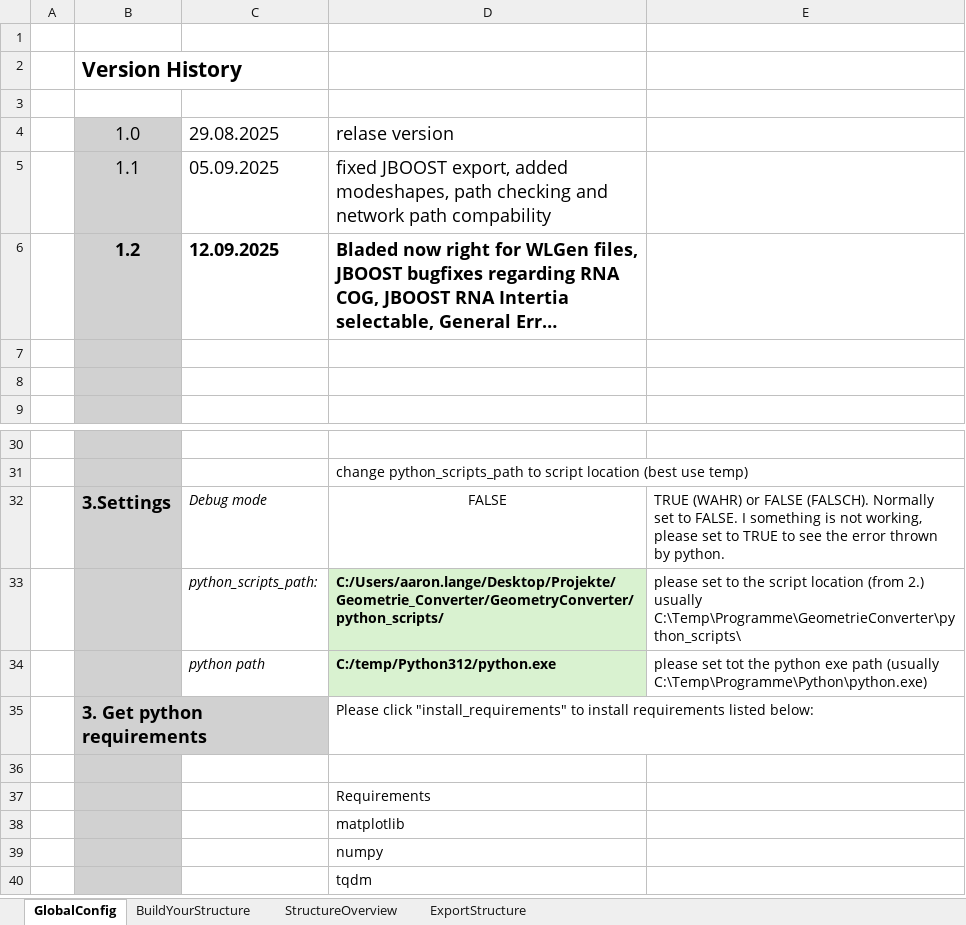
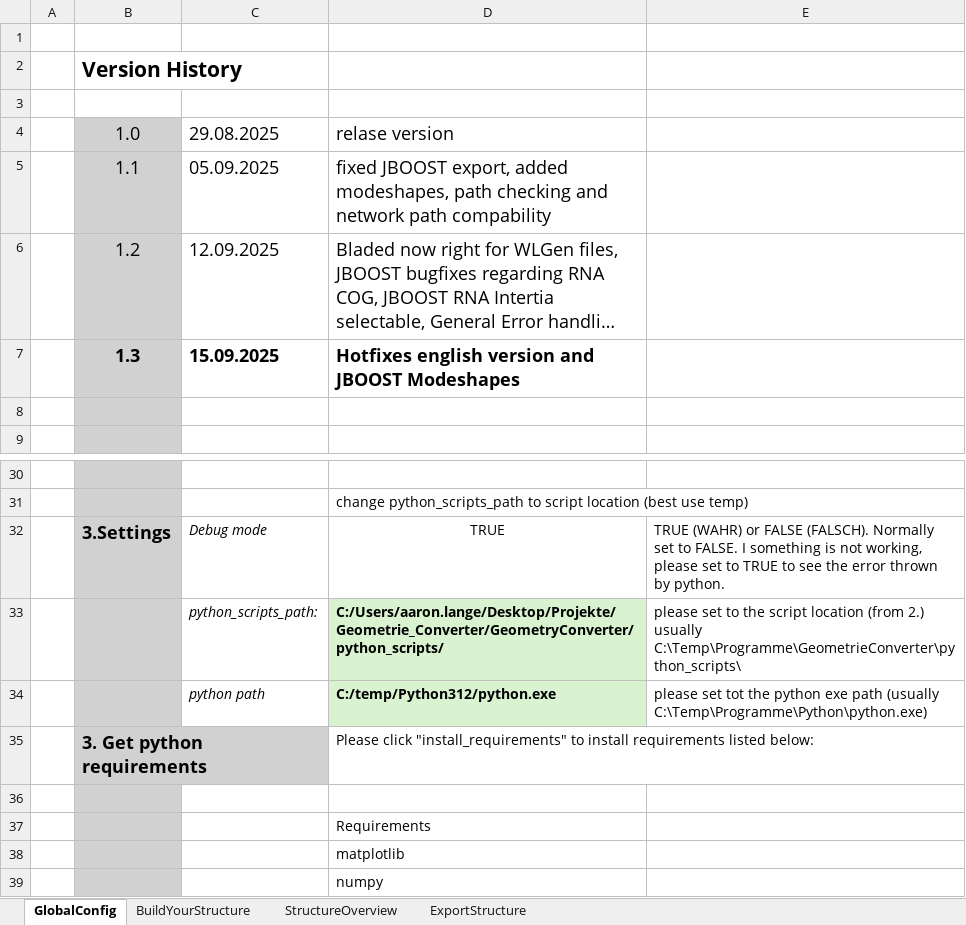
Before and after one commit to J-B-O-Offshore/GeometryConverter, an Excel workbook: GeometryConverter.xlsm, sheet GlobalConfig, drawn as a sheet; only a part is shown, gaps mark what is left out; the shorter side is filled out with more unchanged rows; long unchanged cells end in …; values as stored, in another font and other column widths than the file's, no borders; charts and pictures and table styles not drawn; the diff names each change by its address in the sheet, - before the commit and + after, or states it on an @@ line.

Commit message:
v1.3 hotfixes english version and JBOOST struct

```diff
--- a/GeometryConverter.xlsm (sheet GlobalConfig)
+++ b/GeometryConverter.xlsm (sheet GlobalConfig)
-B6:D6 bold: on
+B6:D6 bold: off
-row 7: (empty)
+row 7:  | 1.3 | 15.09.2025 | Hotfixes english version and JBOOST Modeshapes
-D32: FALSE
+D32: TRUE
```
Also changed, not shown: sheet ExportStructure, hidden cells, charts or pictures, 4 other files.
